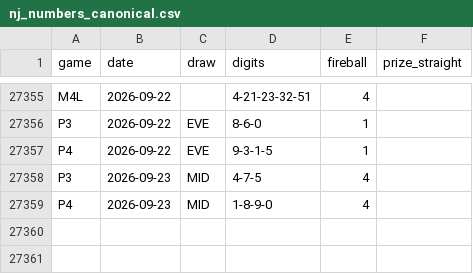
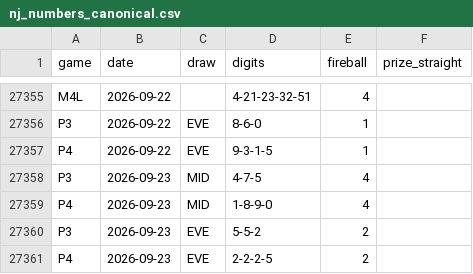
Before and after one commit to daaxelv/pick3-stats, a CSV file: data/nj_numbers_canonical.csv, drawn as a sheet; only a part is shown, gaps mark what is left out; the diff names each change by its address in the sheet, - before the commit and + after, or states it on an @@ line.

```diff
--- a/data/nj_numbers_canonical.csv
+++ b/data/nj_numbers_canonical.csv
+row 27360: P3 | 2026-09-23 | EVE | 5-5-2 | 2
+row 27361: P4 | 2026-09-23 | EVE | 2-2-2-5 | 2
```
Also changed, not shown: 1 other file.
